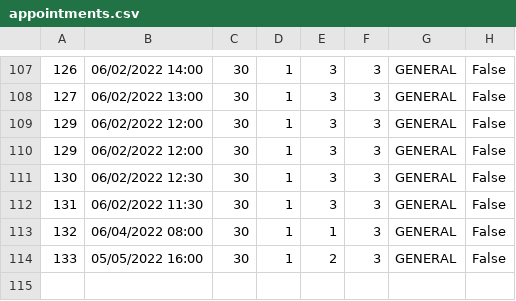
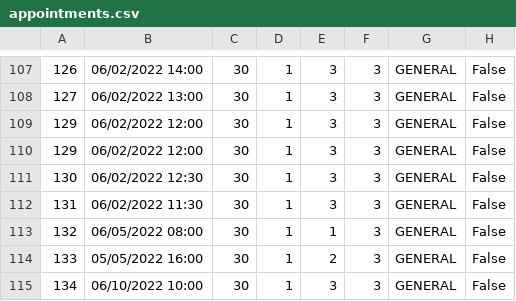
Before and after one commit to Gravarica/SIMS-ZdravoBolnica, a CSV file: Aplikacija/HospitalProject/Resources/Data/appointments.csv, drawn as a sheet; only a part is shown, gaps mark what is left out.

```diff
--- a/Aplikacija/HospitalProject/Resources/Data/appointments.csv
+++ b/Aplikacija/HospitalProject/Resources/Data/appointments.csv
@@ -112,3 +112,4 @@
 131|06/02/2022 11:30|30|1|3|3|GENERAL|False
-132|06/04/2022 08:00|30|1|1|3|GENERAL|False
+132|06/05/2022 08:00|30|1|1|3|GENERAL|False
 133|05/05/2022 16:00|30|1|2|3|GENERAL|False
+134|06/10/2022 10:00|30|1|3|3|GENERAL|False
```
Also changed, not shown: 15 other files.
